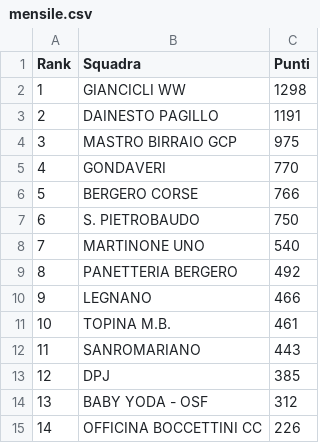
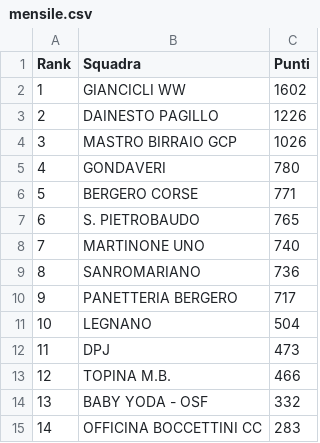
Before and after one commit to ciclismoreale/ciclismoreale.github.io, a CSV file: data/mensile.csv, drawn as a sheet.

```diff
--- a/data/mensile.csv
+++ b/data/mensile.csv
@@ -1,15 +1,15 @@
 Rank,Squadra,Punti
-1,GIANCICLI WW,1298
-2,DAINESTO PAGILLO,1191
-3,MASTRO BIRRAIO GCP,975
-4,GONDAVERI,770
-5,BERGERO CORSE,766
-6,S. PIETROBAUDO,750
-7,MARTINONE UNO,540
-8,PANETTERIA BERGERO,492
-9,LEGNANO,466
-10,TOPINA M.B.,461
-11,SANROMARIANO,443
-12,DPJ,385
-13,BABY YODA - OSF,312
-14,OFFICINA BOCCETTINI CC,226
+1,GIANCICLI WW,1602
+2,DAINESTO PAGILLO,1226
+3,MASTRO BIRRAIO GCP,1026
+4,GONDAVERI,780
+5,BERGERO CORSE,771
+6,S. PIETROBAUDO,765
+7,MARTINONE UNO,740
+8,SANROMARIANO,736
+9,PANETTERIA BERGERO,717
+10,LEGNANO,504
+11,DPJ,473
+12,TOPINA M.B.,466
+13,BABY YODA - OSF,332
+14,OFFICINA BOCCETTINI CC,283
```
Also changed, not shown: data/cqranking_riders.csv, data/totale.csv, 11 other files.
